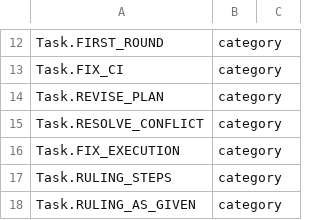
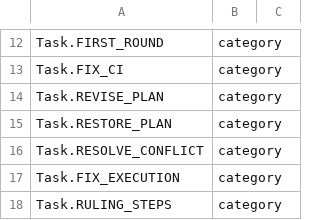
Before and after one commit to dev-skill-up/pitboss, a TSV file: src/pitboss/stepmatrix.tsv, drawn as a sheet; only a part is shown, gaps mark what is left out; the shorter side is filled out with more unchanged rows; the diff names each change by its address in the sheet, - before the commit and + after, or states it on an @@ line.

```diff
--- a/src/pitboss/stepmatrix.tsv
+++ b/src/pitboss/stepmatrix.tsv
+row 15: Task.RESTORE_PLAN | category
```
Also changed, not shown: src/pitboss/actiongates.tsv, 13 other files.
